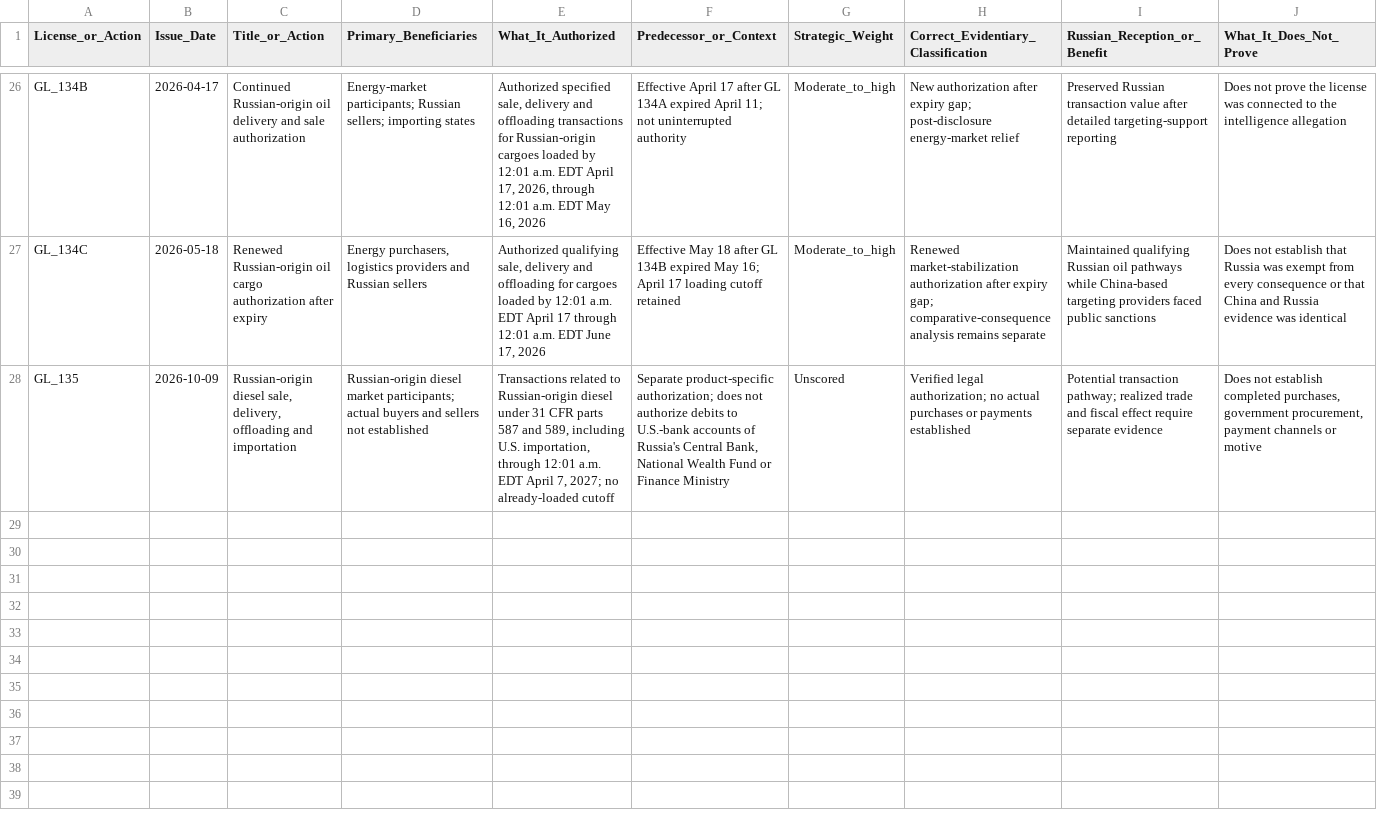
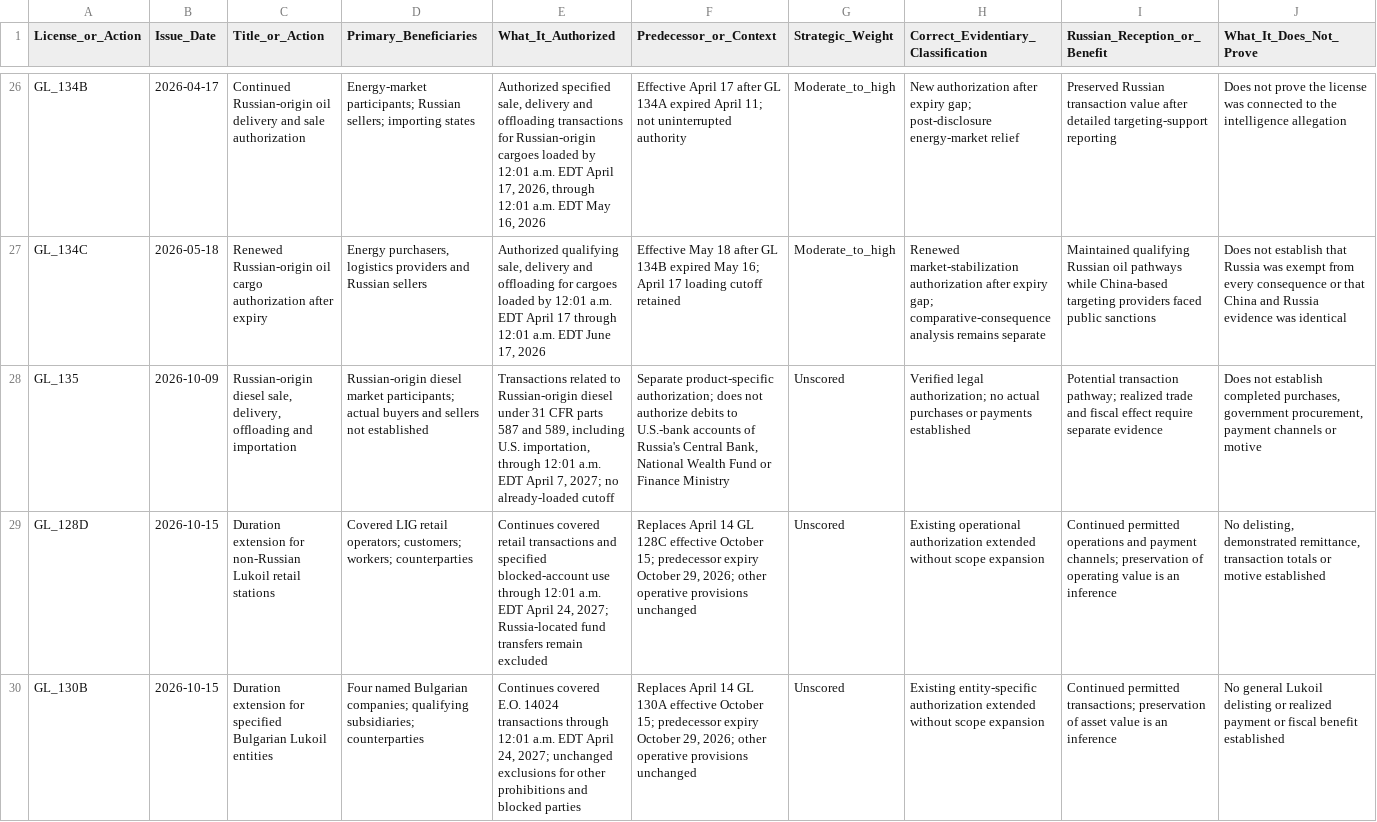
Before and after one commit to mfreeze77/DJT, a CSV file: Tmanch_CH7_OFAC_license_matrix.csv, drawn as a sheet; only a part is shown, gaps mark what is left out; rows hold the shown columns only; the diff names each change by its address in the sheet, - before the commit and + after, or states it on an @@ line.

Commit message:
Record October 15 Lukoil authorization extensions

```diff
--- a/Tmanch_CH7_OFAC_license_matrix.csv
+++ b/Tmanch_CH7_OFAC_license_matrix.csv
+row 29: GL_128D | 2026-10-15 | Duration extension for non-Russian Lukoil retail stations | Covered LIG retail operators; customers; workers; counterparties | Continues covered retail transactions and specified blocked-account use through 12:01 a.m. EDT April 24, 2027; Russia-located fund transfers remain excluded | Replaces April 14 GL 128C effective October 15; predecessor expiry October 29, 2026; other operative provisions unchanged | Unscored | Existing operational authorization extended without scope expansion | Continued permitted operations and payment channels; preservation of operating value is an inference | No delisting, demonstrated remittance, transaction totals or motive established
+row 30: GL_130B | 2026-10-15 | Duration extension for specified Bulgarian Lukoil entities | Four named Bulgarian companies; qualifying subsidiaries; counterparties | Continues covered E.O. 14024 transactions through 12:01 a.m. EDT April 24, 2027; unchanged exclusions for other prohibitions and blocked parties | Replaces April 14 GL 130A effective October 15; predecessor expiry October 29, 2026; other operative provisions unchanged | Unscored | Existing entity-specific authorization extended without scope expansion | Continued permitted transactions; preservation of asset value is an inference | No general Lukoil delisting or realized payment or fiscal benefit established
```
